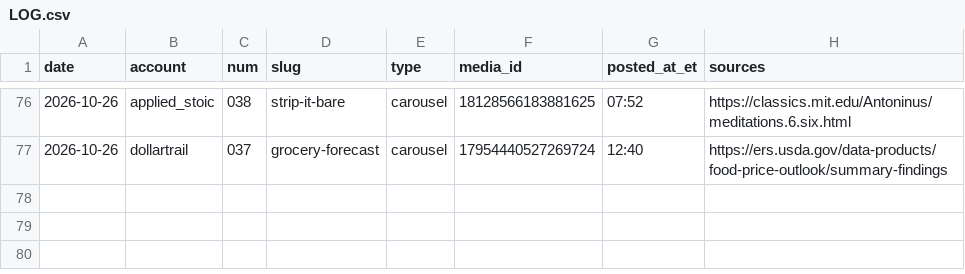
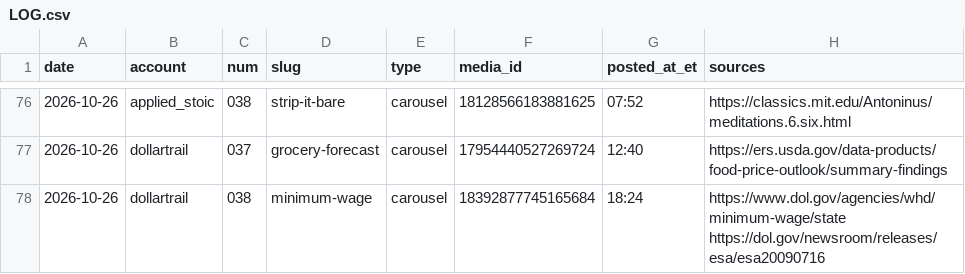
Before and after one commit to jimlastinger/ig-posts, a CSV file: LOG.csv, drawn as a sheet; only a part is shown, gaps mark what is left out; the diff names each change by its address in the sheet, - before the commit and + after, or states it on an @@ line.

```diff
--- a/LOG.csv
+++ b/LOG.csv
+row 78: 2026-10-26 | dollartrail | 038 | minimum-wage | carousel | 18392877745165684 | 18:24 | https://www.dol.gov/agencies/whd/minimum-wage/state https://dol.gov/newsroom/releases/esa/esa20090716
```
